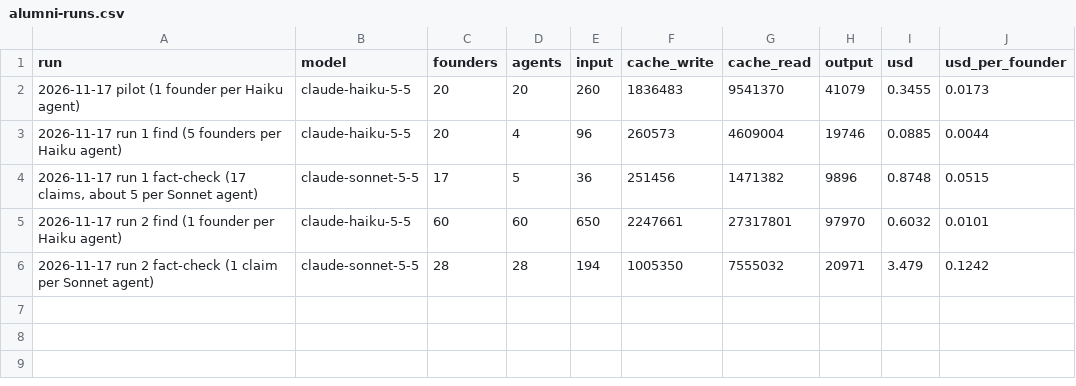
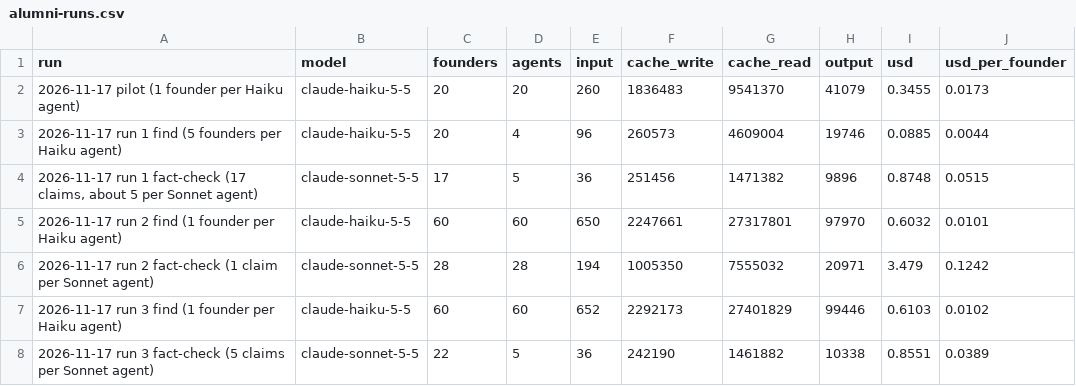
Before and after one commit to patronofalltrades/IESE-Founders-Radar-2.0, a CSV file: scraper/alumni-runs.csv, drawn as a sheet; the diff names each change by its address in the sheet, - before the commit and + after, or states it on an @@ line.

```diff
--- a/scraper/alumni-runs.csv
+++ b/scraper/alumni-runs.csv
+row 7: 2026-11-17 run 3 find (1 founder per Haiku agent) | claude-haiku-5-5 | 60 | 60 | 652 | 2292173 | 27401829 | 99446 | 0.6103 | 0.0102
+row 8: 2026-11-17 run 3 fact-check (5 claims per Sonnet agent) | claude-sonnet-5-5 | 22 | 5 | 36 | 242190 | 1461882 | 10338 | 0.8551 | 0.0389
```
Also changed, not shown: 2 other files.
